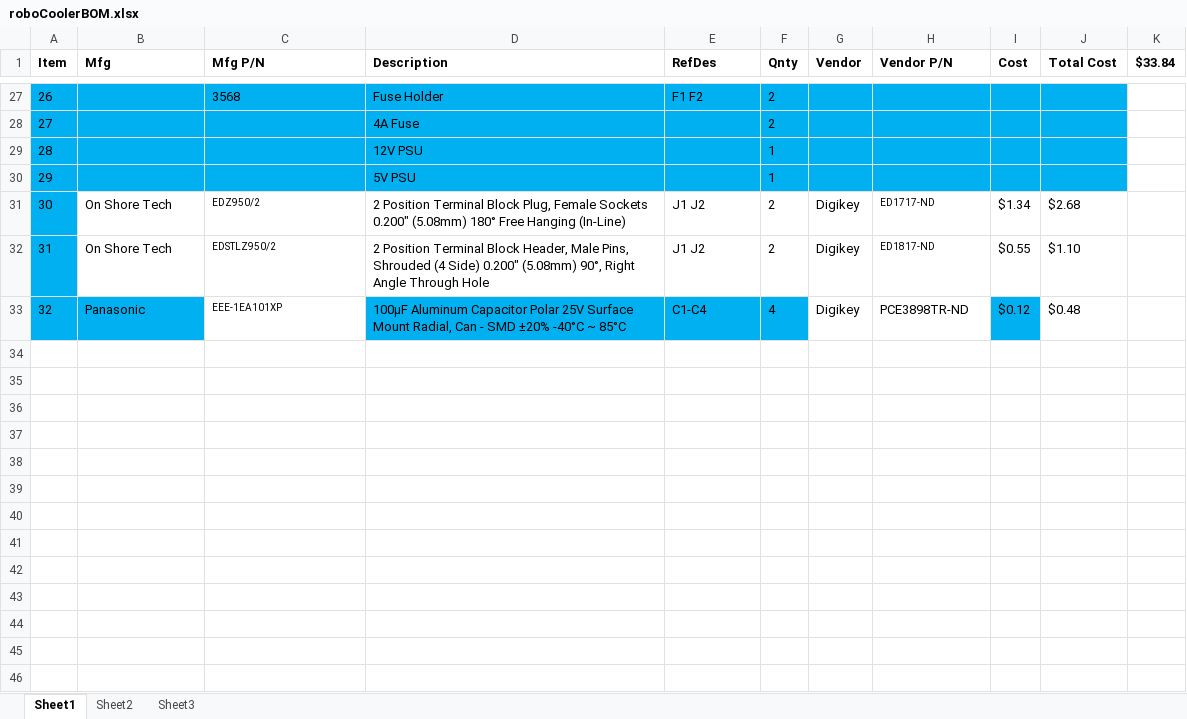
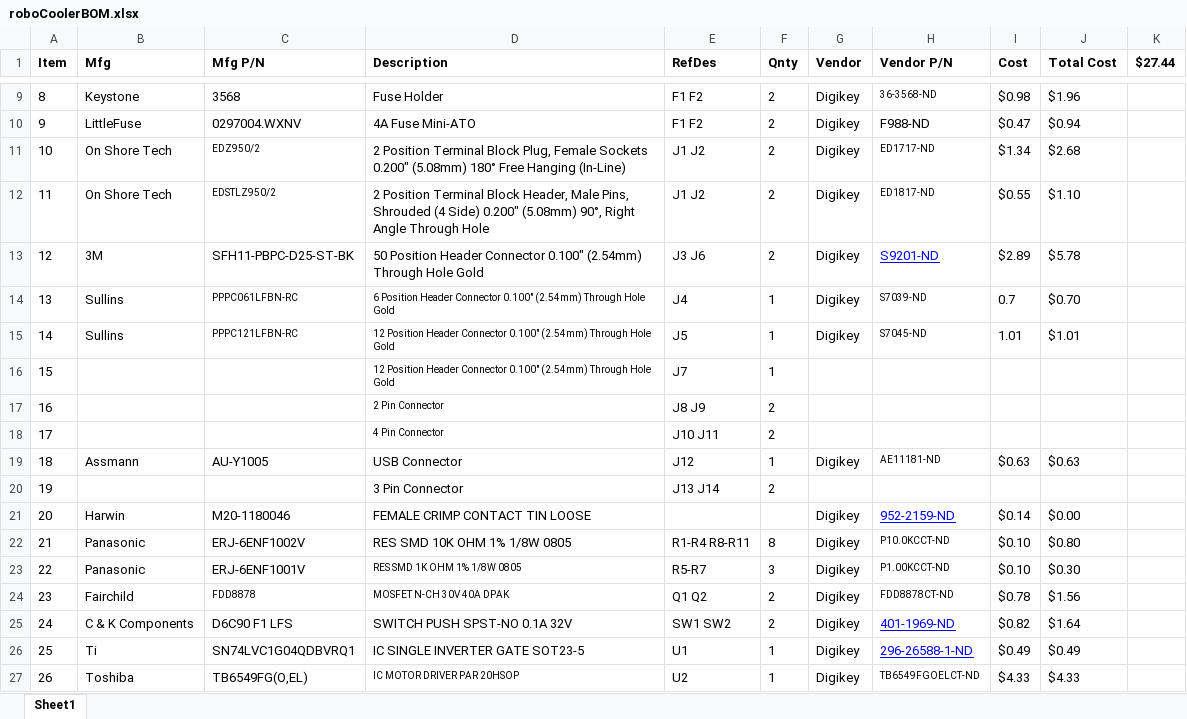
Before and after one commit to mldelibero/roboCooler, an Excel workbook: dwg/roboCoolerBOM.xlsx, sheet Sheet1, drawn as a sheet; only a part is shown, gaps mark what is left out; values as stored, in another font and other column widths than the file's, no borders; removed rows and columns are numbered as before the commit, all else as after; the diff covers the shown part only; the diff names each change by its address in the sheet, - before the commit and + after, or states it on an @@ line.

```diff
--- a/dwg/roboCoolerBOM.xlsx (sheet Sheet1)
+++ b/dwg/roboCoolerBOM.xlsx (sheet Sheet1)
-sheet tab: Sheet2
-sheet tab: Sheet3
-K1: $33.84
+K1: $27.44
@@ column A (Item) renumbered between rows 8 and 12 @@
-A9:J9 fill: #00B0F0
+A9:J9 fill: none
-B9 (Mfg): (empty)
+B9 (Mfg): Keystone
-G9 (Vendor): (empty)
+G9 (Vendor): Digikey
-H9 (Vendor P/N): (empty)
+H9 (Vendor P/N): 36-3568-ND
-I9 (Cost): (empty)
+I9 (Cost): $0.98
-J9 (Total Cost): (empty)
+J9 (Total Cost): $1.96
-row 28: 27 |  |  | 4A Fuse |  | 2
-row 29: 28 |  |  | 12V PSU |  | 1
-row 30: 29 |  |  | 5V PSU |  | 1
+row 10: 9 | LittleFuse | 0297004.WXNV | 4A Fuse Mini-ATO | F1 F2 | 2 | Digikey | F988-ND | $0.47 | $0.94
-A11:A12 fill: #00B0F0
+A11:A12 fill: none
@@ row 33 moved to row 2: 1 @@
+row 13: 12 | 3M | SFH11-PBPC-D25-ST-BK | 50 Position Header Connector 0.100" (2.54mm) Through Hole Gold | J3 J6 | 2 | Digikey | S9201-ND | $2.89 | $5.78
+row 14: 13 | Sullins | PPPC061LFBN-RC | 6 Position Header Connector 0.100" (2.54mm) Through Hole Gold | J4 | 1 | Digikey | S7039-ND | 0.7 | $0.70
+row 15: 14 | Sullins | PPPC121LFBN-RC | 12 Position Header Connector 0.100" (2.54mm) Through Hole Gold | J5 | 1 | Digikey | S7045-ND | 1.01 | $1.01
+row 16: 15 |  |  | 12 Position Header Connector 0.100" (2.54mm) Through Hole Gold | J7 | 1
+row 17: 16 |  |  | 2 Pin Connector | J8 J9 | 2
+row 18: 17 |  |  | 4 Pin Connector | J10 J11 | 2
+row 19: 18 | Assmann | AU-Y1005 | USB Connector | J12 | 1 | Digikey | AE11181-ND | $0.63 | $0.63
+row 20: 19 |  |  | 3 Pin Connector | J13 J14 | 2
+row 21: 20 | Harwin | M20-1180046 | FEMALE CRIMP CONTACT TIN LOOSE |  |  | Digikey | 952-2159-ND | $0.14 | $0.00
+row 22: 21 | Panasonic | ERJ-6ENF1002V | RES SMD 10K OHM 1% 1/8W 0805 | R1-R4 R8-R11 | 8 | Digikey | P10.0KCCT-ND | $0.10 | $0.80
+row 23: 22 | Panasonic | ERJ-6ENF1001V | RES SMD 1K OHM 1% 1/8W 0805 | R5-R7 | 3 | Digikey | P1.00KCCT-ND | $0.10 | $0.30
+row 24: 23 | Fairchild | FDD8878 | MOSFET N-CH 30V 40A DPAK | Q1 Q2 | 2 | Digikey | FDD8878CT-ND | $0.78 | $1.56
@@ row 20 moved to row 25: 24 @@
@@ row 2 moved to row 26: 25 @@
+row 27: 26 | Toshiba | TB6549FG(O,EL) | IC MOTOR DRIVER PAR 20HSOP | U2 | 1 | Digikey | TB6549FGOELCT-ND | $4.33 | $4.33
```
Also changed, not shown: 5 added rows, 22 removed rows and 3 edited cells elsewhere in this sheet, formulas that keep their value, 3 other files.
